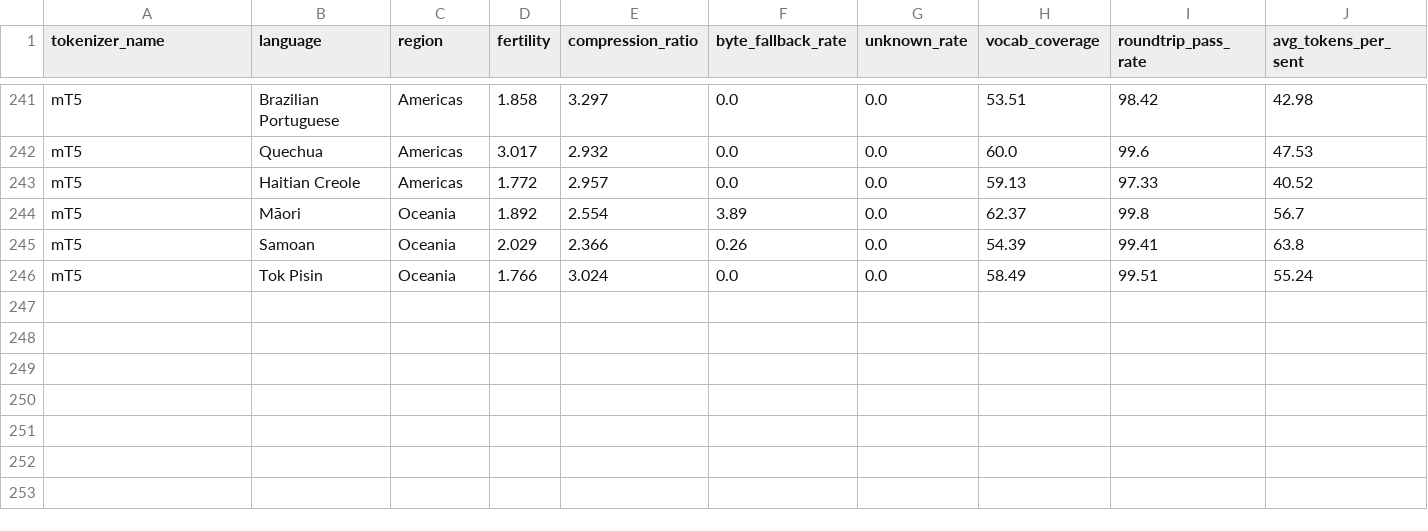
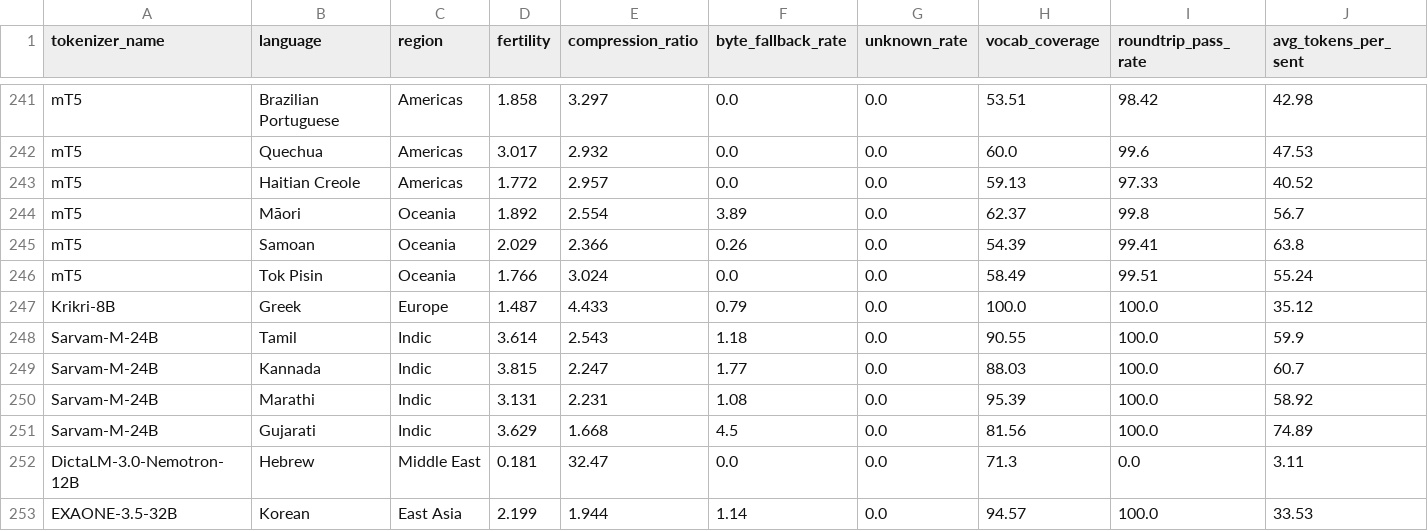
Before and after one commit to homingos/flamai-multilingual-eval-framework, a CSV file: data/results.csv, drawn as a sheet; only a part is shown, gaps mark what is left out; rows hold the shown columns only; the diff names each change by its address in the sheet, - before the commit and + after, or states it on an @@ line.

Commit message:
Task 1: add tokenizer scores for 7 upgraded Task 1B models (Sarvam-M-24B, EXAONE-3.5-32B, Krikri-8B, DictaLM-3.0-Nemotron-12B)

```diff
--- a/data/results.csv
+++ b/data/results.csv
+row 247: Krikri-8B | Greek | Europe | 1.487 | 4.433 | 0.79 | 0.0 | 100.0 | 100.0 | 35.12
+row 248: Sarvam-M-24B | Tamil | Indic | 3.614 | 2.543 | 1.18 | 0.0 | 90.55 | 100.0 | 59.9
+row 249: Sarvam-M-24B | Kannada | Indic | 3.815 | 2.247 | 1.77 | 0.0 | 88.03 | 100.0 | 60.7
+row 250: Sarvam-M-24B | Marathi | Indic | 3.131 | 2.231 | 1.08 | 0.0 | 95.39 | 100.0 | 58.92
+row 251: Sarvam-M-24B | Gujarati | Indic | 3.629 | 1.668 | 4.5 | 0.0 | 81.56 | 100.0 | 74.89
+row 252: DictaLM-3.0-Nemotron-12B | Hebrew | Middle East | 0.181 | 32.47 | 0.0 | 0.0 | 71.3 | 0.0 | 3.11
+row 253: EXAONE-3.5-32B | Korean | East Asia | 2.199 | 1.944 | 1.14 | 0.0 | 94.57 | 100.0 | 33.53
```
Also changed, not shown: 5 other files.
